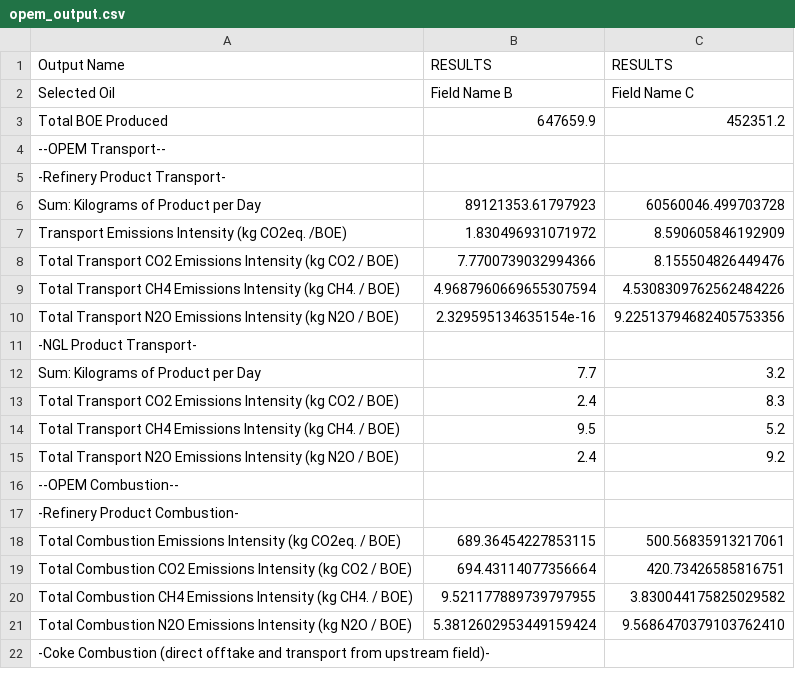
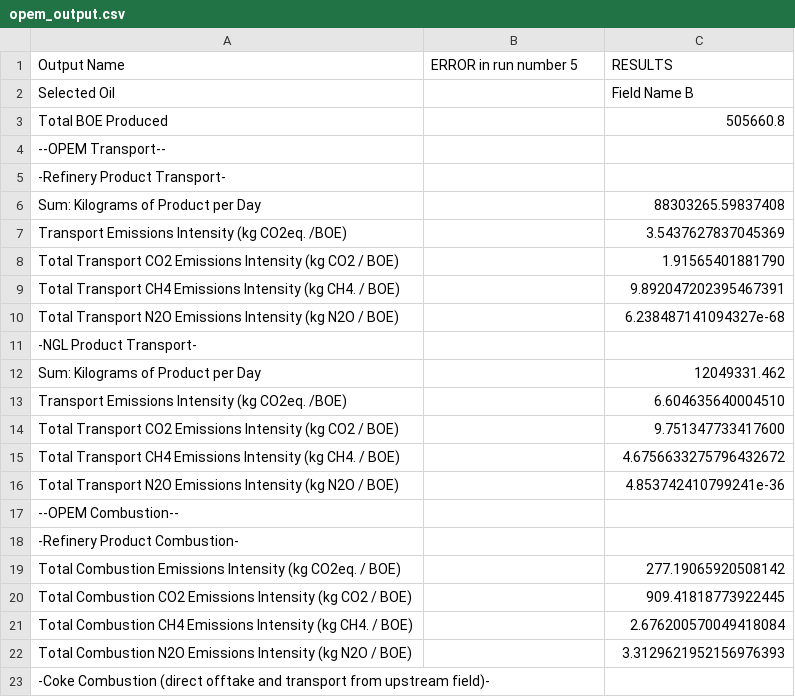
Before and after one commit to RMI/OPEM, a CSV file: opem_output.csv, drawn as a sheet; only a part is shown; the diff covers the shown part only.

```diff
--- a/opem_output.csv
+++ b/opem_output.csv
@@ -1,22 +1,23 @@
-Output Name,RESULTS,RESULTS
-Selected Oil,Field Name B,Field Name C
-Total BOE Produced,647659.9,452351.2
+Output Name,ERROR in run number 5,RESULTS
+Selected Oil,,Field Name B
+Total BOE Produced,,505660.8
 --OPEM Transport--,,
 -Refinery Product Transport-,,
-Sum: Kilograms of Product per Day,89121353.61797923,60560046.499703728
-Transport Emissions Intensity (kg CO2eq. /BOE),1.830496931071972,8.590605846192909
-Total Transport CO2 Emissions Intensity (kg CO2 / BOE),7.7700739032994366,8.155504826449476
-Total Transport CH4 Emissions Intensity (kg CH4. / BOE),4.9687960669655307594,4.5308309762562484226
-Total Transport N2O Emissions Intensity (kg N2O / BOE),2.329595134635154e-16,9.22513794682405753356
+Sum: Kilograms of Product per Day,,88303265.59837408
+Transport Emissions Intensity (kg CO2eq. /BOE),,3.5437627837045369
+Total Transport CO2 Emissions Intensity (kg CO2 / BOE),,1.91565401881790
+Total Transport CH4 Emissions Intensity (kg CH4. / BOE),,9.892047202395467391
+Total Transport N2O Emissions Intensity (kg N2O / BOE),,6.238487141094327e-68
 -NGL Product Transport-,,
-Sum: Kilograms of Product per Day,7.7,3.2
-Total Transport CO2 Emissions Intensity (kg CO2 / BOE),2.4,8.3
-Total Transport CH4 Emissions Intensity (kg CH4. / BOE),9.5,5.2
-Total Transport N2O Emissions Intensity (kg N2O / BOE),2.4,9.2
+Sum: Kilograms of Product per Day,,12049331.462
+Transport Emissions Intensity (kg CO2eq. /BOE),,6.604635640004510
+Total Transport CO2 Emissions Intensity (kg CO2 / BOE),,9.751347733417600
+Total Transport CH4 Emissions Intensity (kg CH4. / BOE),,4.6756633275796432672
+Total Transport N2O Emissions Intensity (kg N2O / BOE),,4.853742410799241e-36
 --OPEM Combustion--,,
 -Refinery Product Combustion-,,
-Total Combustion Emissions Intensity (kg CO2eq. / BOE),689.36454227853115,500.56835913217061
-Total Combustion CO2 Emissions Intensity (kg CO2 / BOE),694.43114077356664,420.73426585816751
-Total Combustion CH4 Emissions Intensity (kg CH4. / BOE),9.521177889739797955,3.830044175825029582
-Total Combustion N2O Emissions Intensity (kg N2O / BOE),5.3812602953449159424,9.5686470379103762410
+Total Combustion Emissions Intensity (kg CO2eq. / BOE),,277.19065920508142
+Total Combustion CO2 Emissions Intensity (kg CO2 / BOE),,909.41818773922445
+Total Combustion CH4 Emissions Intensity (kg CH4. / BOE),,2.676200570049418084
+Total Combustion N2O Emissions Intensity (kg N2O / BOE),,3.3129621952156976393
 -Coke Combustion (direct offtake and transport from upstream field)-,,
```
Also changed, not shown: 42 edited cells elsewhere in this file, opem_input.csv, src/opem/defaults/results/Coke_Combustion.csv, 12 other files.
